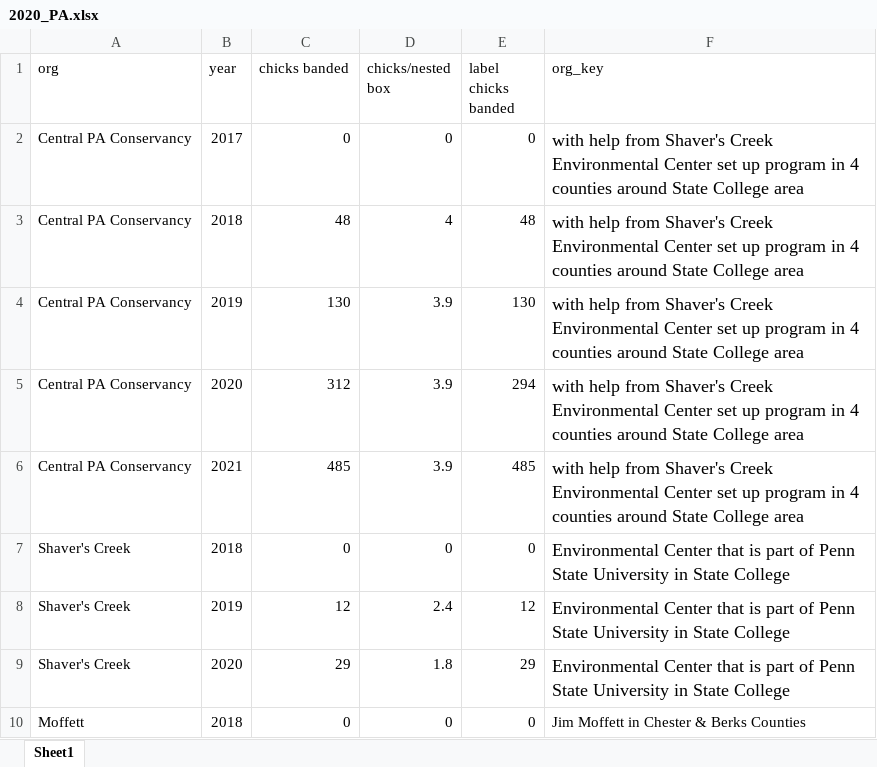
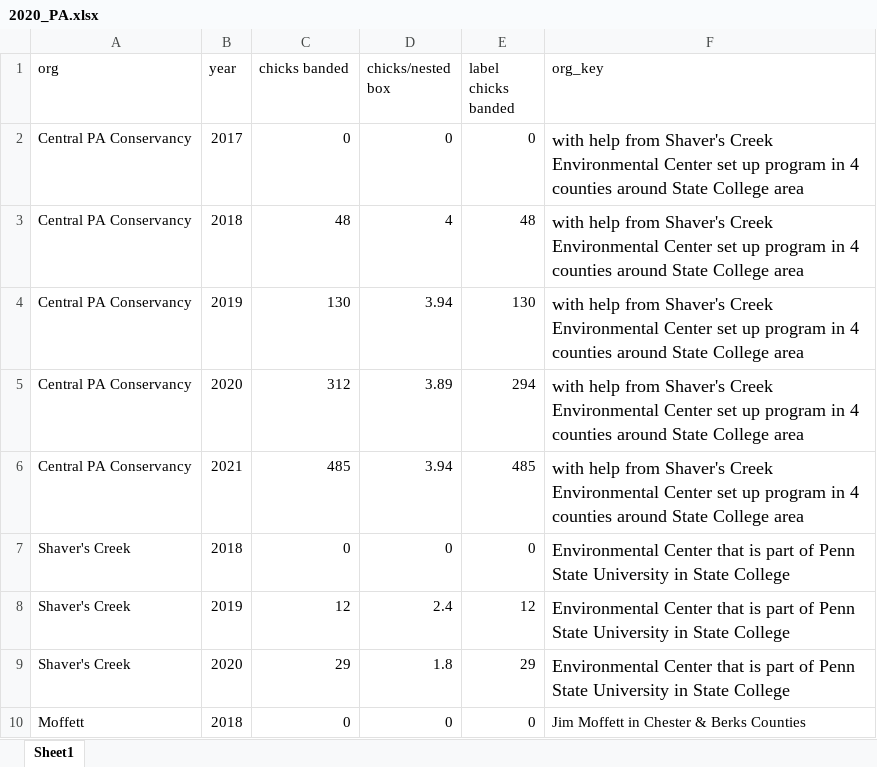
Before and after one commit to lizwillow/2020_Kestrel_Plots, an Excel workbook: 030_data/2020_PA.xlsx, sheet Sheet1, drawn as a sheet; only a part is shown; values as stored, in another font and other column widths than the file's, no borders; the diff names each change by its address in the sheet, - before the commit and + after, or states it on an @@ line.

```diff
--- a/030_data/2020_PA.xlsx (sheet Sheet1)
+++ b/030_data/2020_PA.xlsx (sheet Sheet1)
-D4 (chicks/nested box): 3.9
+D4 (chicks/nested box): 3.94
-D5 (chicks/nested box): 3.9
+D5 (chicks/nested box): 3.89
-D6 (chicks/nested box): 3.9
+D6 (chicks/nested box): 3.94
```
Also changed, not shown: 21 other files.
